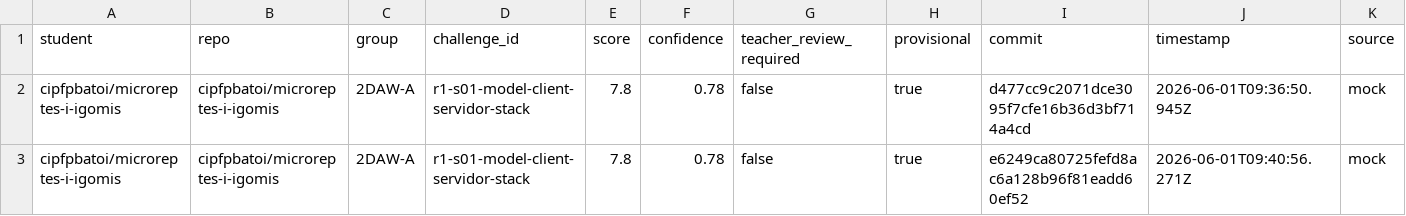
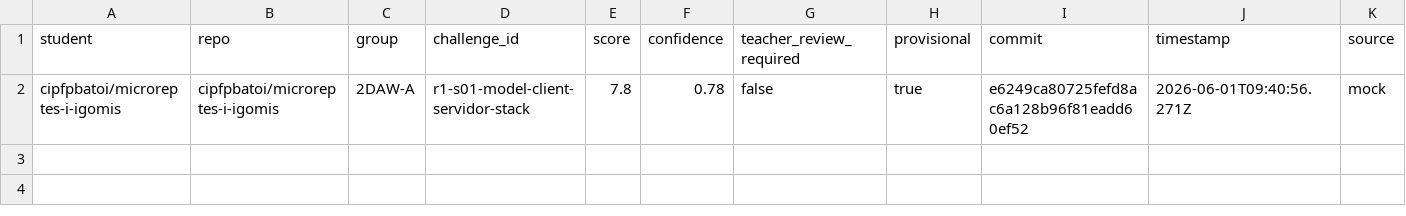
Before and after one commit to igomis/dwes-microreptes-autocorreccio, a CSV file: grades/latest-grades.csv, drawn as a sheet; only a part is shown; rows hold the shown columns only; the diff names each change by its address in the sheet, - before the commit and + after, or states it on an @@ line.

```diff
--- a/grades/latest-grades.csv
+++ b/grades/latest-grades.csv
-row 2: cipfpbatoi/microreptes-i-igomis | cipfpbatoi/microreptes-i-igomis | 2DAW-A | r1-s01-model-client-servidor-stack | 7.8 | 0.78 | false | true | d477cc9c2071dce3095f7cfe16b36d3bf714a4cd | 2026-06-01T09:36:50.945Z | mock
```
Also changed, not shown: 4 other files.
